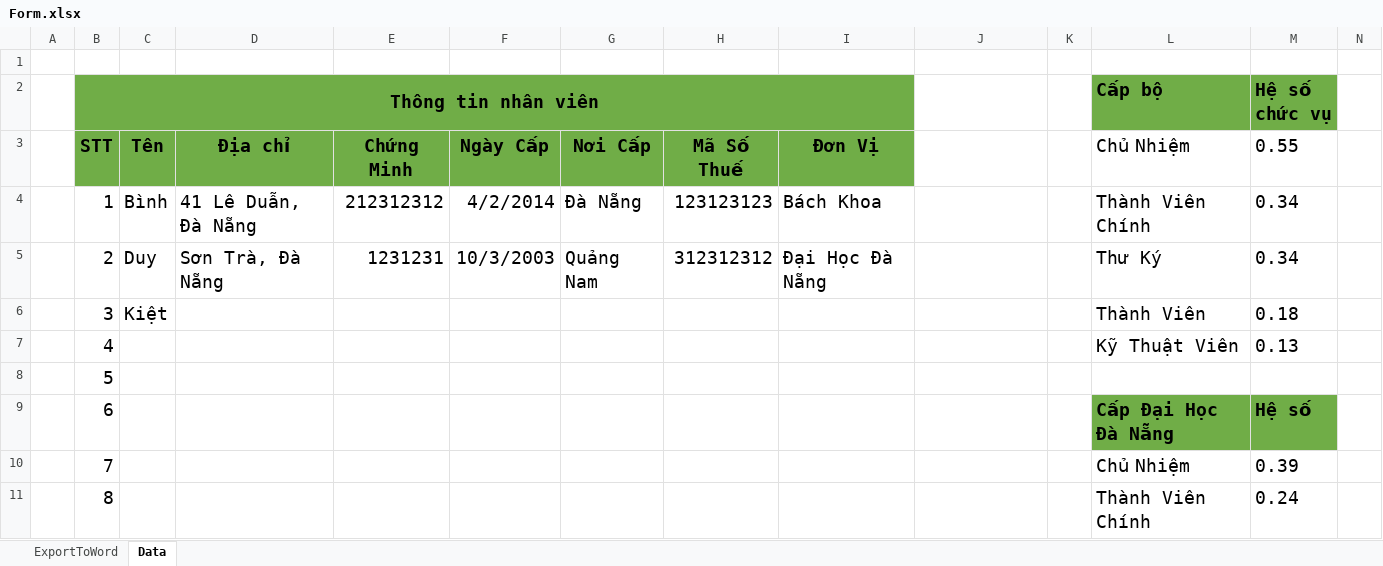
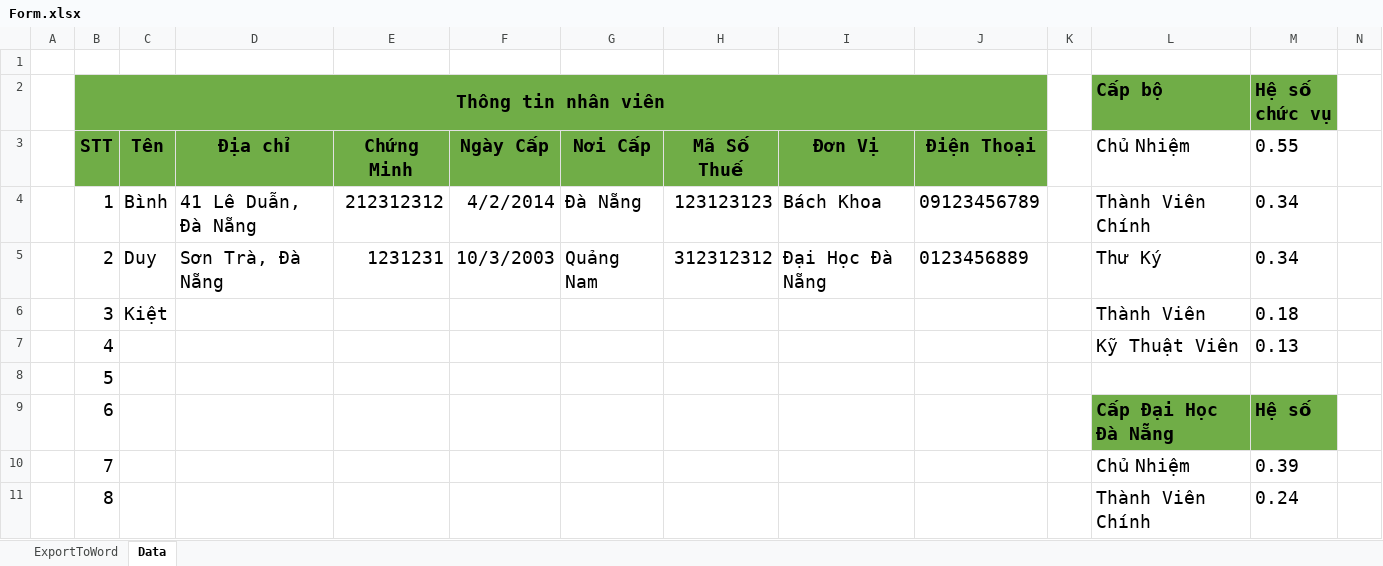
Before and after one commit to thanhnghiacntt/read-word, an Excel workbook: Temp/Kiet/Form.xlsx, sheet Data, drawn as a sheet; only a part is shown; values as stored, in another font and other column widths than the file's, no borders; the diff names each change by its address in the sheet, - before the commit and + after, or states it on an @@ line.

```diff
--- a/Temp/Kiet/Form.xlsx (sheet Data)
+++ b/Temp/Kiet/Form.xlsx (sheet Data)
-B2:I2 merged
+B2:J2 merged
-J2:J3 fill: none
+J2:J3 fill: #70AD47
-J3: (empty)
+J3: Điện Thoại
-J4: (empty)
+J4: 09123456789
-J5: (empty)
+J5: 0123456889
```
Also changed, not shown: sheet ExportToWord, 5 other files.
